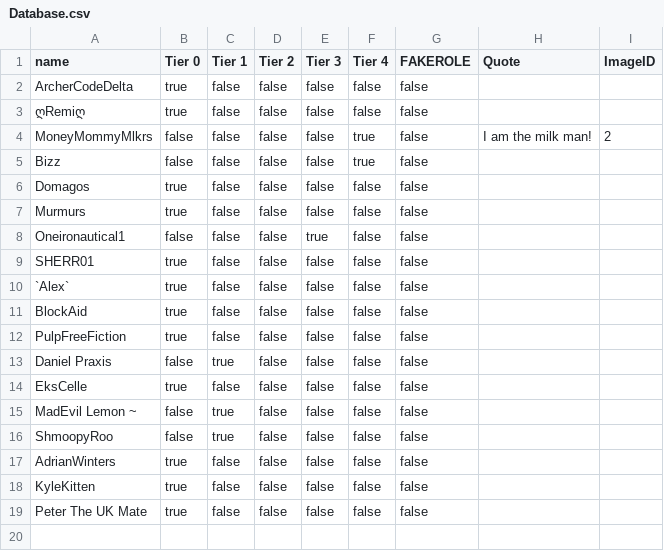
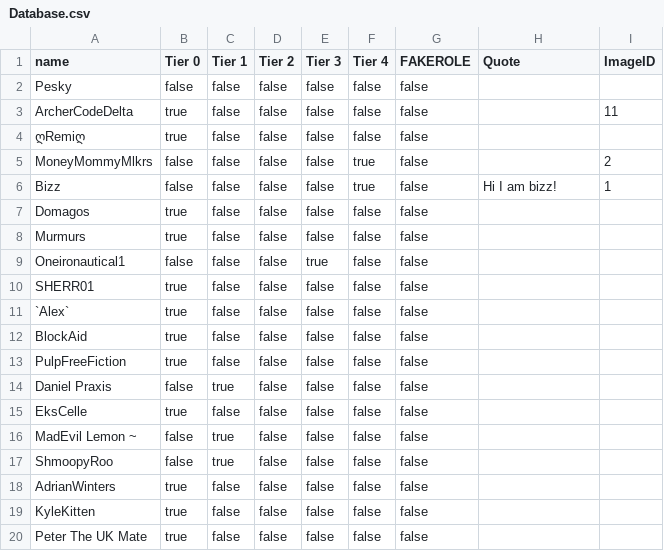
Before and after one commit to pesky12/Patreon-Board-Data, a CSV file: Database.csv, drawn as a sheet.

Commit message:
Database update

```diff
--- a/Database.csv
+++ b/Database.csv
@@ -1,6 +1,7 @@
 name,Tier 0,Tier 1,Tier 2,Tier 3,Tier 4,FAKEROLE,Quote,ImageID
-ArcherCodeDelta,true,false,false,false,false,false,,
+Pesky,false,false,false,false,false,false,,
+ArcherCodeDelta,true,false,false,false,false,false,,11
 ღRemiღ,true,false,false,false,false,false,,
-MoneyMommyMlkrs,false,false,false,false,true,false,I am the milk man!,2
-Bizz,false,false,false,false,true,false,,
+MoneyMommyMlkrs,false,false,false,false,true,false,,2
+Bizz,false,false,false,false,true,false,Hi I am bizz!,1
 Domagos,true,false,false,false,false,false,,
```
Also changed, not shown: 1 other file.
